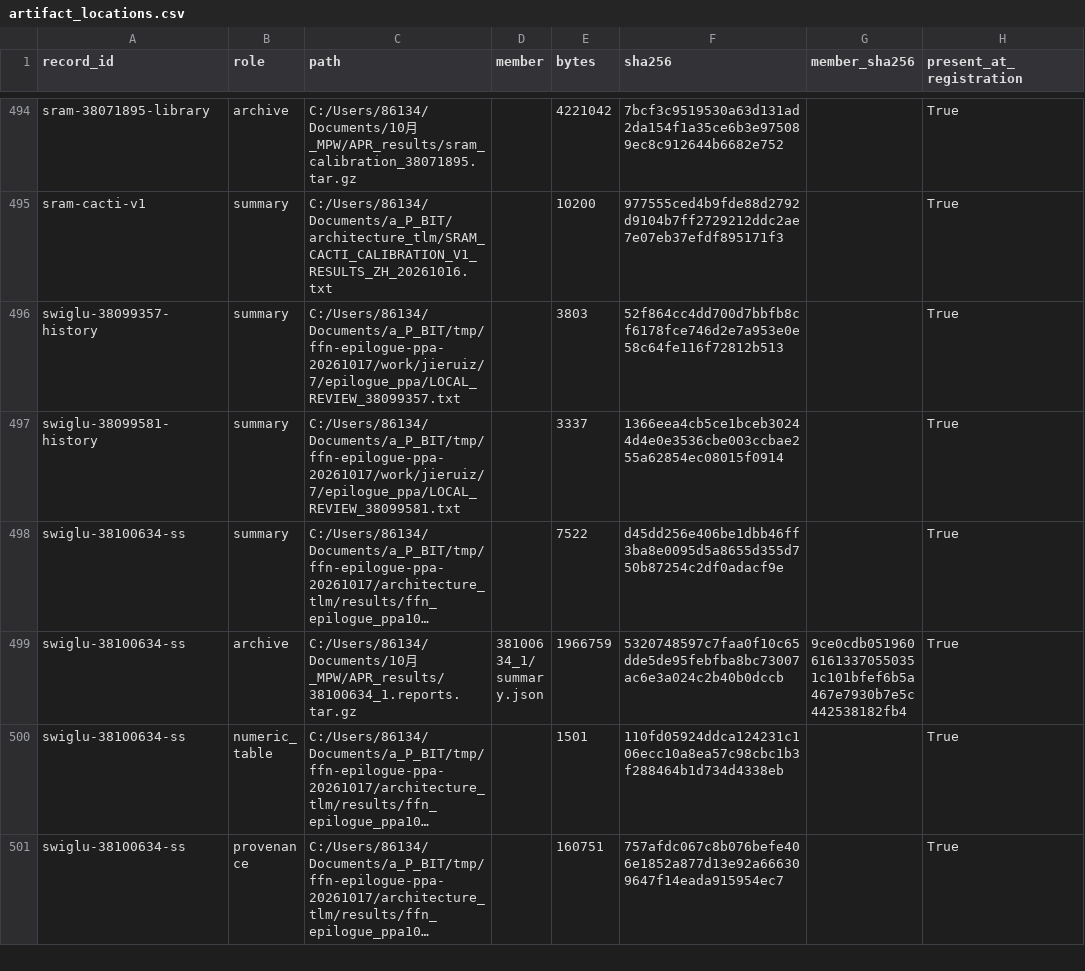
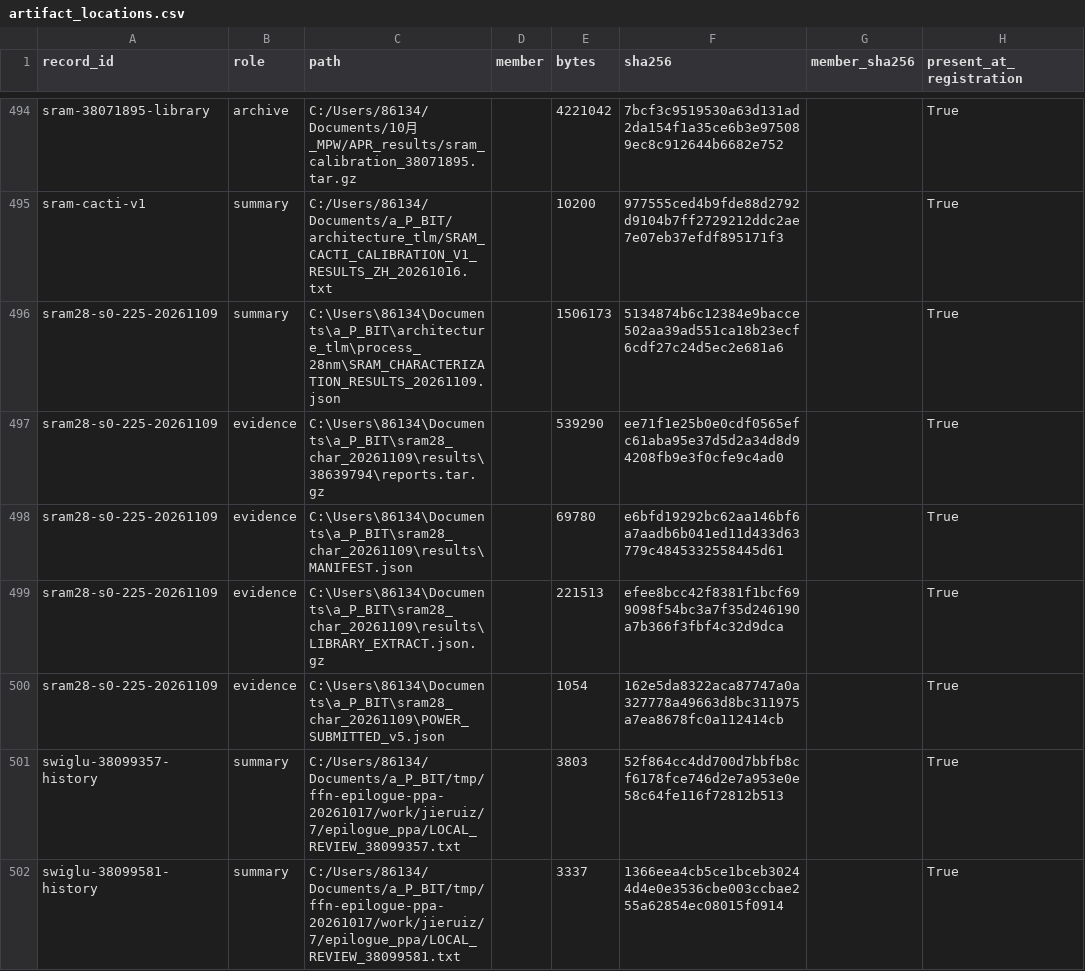
Before and after one commit to rayggxia-workspace/pbit-llm-qwen-baselines, a CSV file: digital_circuit_simulation_registry/artifact_locations.csv, drawn as a sheet; only a part is shown, gaps mark what is left out; the shorter side is filled out with more unchanged rows; long unchanged cells end in ….

Commit message:
Bind characterized 28nm SRAM macros to timing and energy ledgers

```diff
--- a/digital_circuit_simulation_registry/artifact_locations.csv
+++ b/digital_circuit_simulation_registry/artifact_locations.csv
@@ -495,2 +495,7 @@ sram-38071895-library,archive,C:/Users/86134/Documents/10月_MPW/APR_results/sra
 sram-cacti-v1,summary,C:/Users/86134/Documents/a_P_BIT/architecture_tlm/SRAM_CACTI_CALIBRATION_V1_RESULTS_ZH_20261016.txt,,10200,977555ced4b9fde88d2792d9104b7ff2729212ddc2ae7e07eb37efdf895171f3,,True
+sram28-s0-225-20261109,summary,C:\Users\86134\Documents\a_P_BIT\architecture_tlm\process_28nm\SRAM_CHARACTERIZATION_RESULTS_20261109.json,,1506173,5134874b6c12384e9bacce502aa39ad551ca18b23ecf6cdf27c24d5ec2e681a6,,True
+sram28-s0-225-20261109,evidence,C:\Users\86134\Documents\a_P_BIT\sram28_char_20261109\results\38639794\reports.tar.gz,,539290,ee71f1e25b0e0cdf0565efc61aba95e37d5d2a34d8d94208fb9e3f0cfe9c4ad0,,True
+sram28-s0-225-20261109,evidence,C:\Users\86134\Documents\a_P_BIT\sram28_char_20261109\results\MANIFEST.json,,69780,e6bfd19292bc62aa146bf6a7aadb6b041ed11d433d63779c4845332558445d61,,True
+sram28-s0-225-20261109,evidence,C:\Users\86134\Documents\a_P_BIT\sram28_char_20261109\results\LIBRARY_EXTRACT.json.gz,,221513,efee8bcc42f8381f1bcf699098f54bc3a7f35d246190a7b366f3fbf4c32d9dca,,True
+sram28-s0-225-20261109,evidence,C:\Users\86134\Documents\a_P_BIT\sram28_char_20261109\POWER_SUBMITTED_v5.json,,1054,162e5da8322aca87747a0a327778a49663d8bc311975a7ea8678fc0a112414cb,,True
 swiglu-38099357-history,summary,C:/Users/86134/Documents/a_P_BIT/tmp/ffn-epilogue-ppa-20261017/work/jieruiz/7/epilogue_ppa/LOCAL_REVIEW_38099357.txt,,3803,52f864cc4dd700d7bbfb8cf6178fce746d2e7a953e0e58c64fe116f72812b513,,True
```
Also changed, not shown: digital_circuit_simulation_registry/runs.csv, 22 other files.
